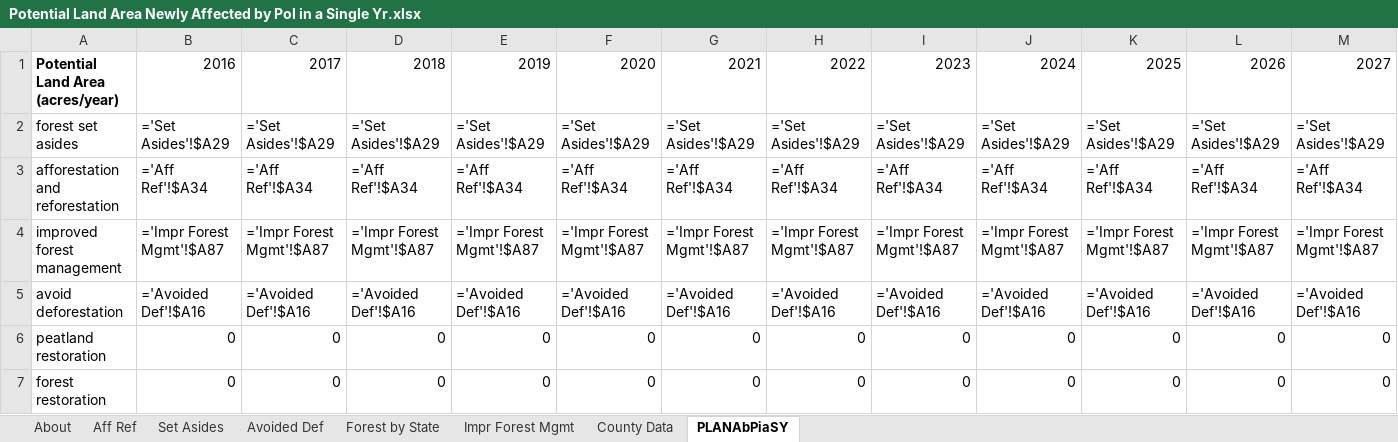
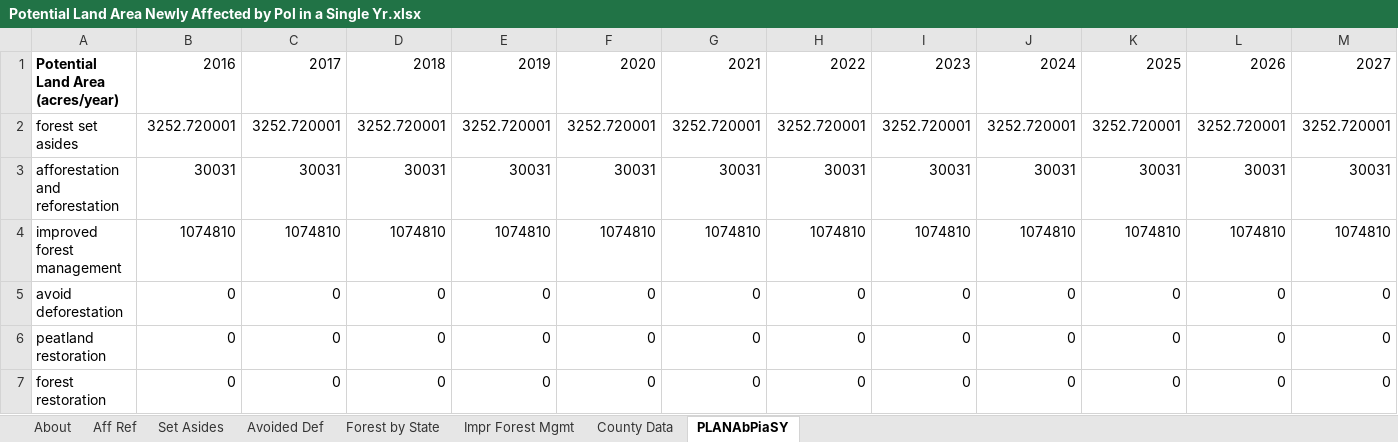
Before and after one commit to EnergyInnovation/eps-mississippi, an Excel workbook: InputData/land/PLANAbPiaSY/Potential Land Area Newly Affected by Pol in a Single Yr.xlsx, sheet PLANAbPiaSY, drawn as a sheet; only a part is shown; values as stored, in another font and other column widths than the file's, no borders; formulas without a stored value are shown as written; removed rows and columns are numbered as before the commit, all else as after; rows hold the shown columns only; the diff names each change by its address in the sheet, - before the commit and + after, or states it on an @@ line.

```diff
--- a/InputData/land/PLANAbPiaSY/Potential Land Area Newly Affected by Pol in a Single Yr.xlsx (sheet PLANAbPiaSY)
+++ b/InputData/land/PLANAbPiaSY/Potential Land Area Newly Affected by Pol in a Single Yr.xlsx (sheet PLANAbPiaSY)
-row 2: forest set asides | ='Set Asides'!$A29 | ='Set Asides'!$A29 | ='Set Asides'!$A29 | ='Set Asides'!$A29 | ='Set Asides'!$A29 | ='Set Asides'!$A29 | ='Set Asides'!$A29 | ='Set Asides'!$A29 | ='Set Asides'!$A29 | ='Set Asides'!$A29 | ='Set Asides'!$A29 | ='Set Asides'!$A29
-row 3: afforestation and reforestation | ='Aff Ref'!$A34 | ='Aff Ref'!$A34 | ='Aff Ref'!$A34 | ='Aff Ref'!$A34 | ='Aff Ref'!$A34 | ='Aff Ref'!$A34 | ='Aff Ref'!$A34 | ='Aff Ref'!$A34 | ='Aff Ref'!$A34 | ='Aff Ref'!$A34 | ='Aff Ref'!$A34 | ='Aff Ref'!$A34
-row 4: improved forest management | ='Impr Forest Mgmt'!$A87 | ='Impr Forest Mgmt'!$A87 | ='Impr Forest Mgmt'!$A87 | ='Impr Forest Mgmt'!$A87 | ='Impr Forest Mgmt'!$A87 | ='Impr Forest Mgmt'!$A87 | ='Impr Forest Mgmt'!$A87 | ='Impr Forest Mgmt'!$A87 | ='Impr Forest Mgmt'!$A87 | ='Impr Forest Mgmt'!$A87 | ='Impr Forest Mgmt'!$A87 | ='Impr Forest Mgmt'!$A87
-row 5: avoid deforestation | ='Avoided Def'!$A16 | ='Avoided Def'!$A16 | ='Avoided Def'!$A16 | ='Avoided Def'!$A16 | ='Avoided Def'!$A16 | ='Avoided Def'!$A16 | ='Avoided Def'!$A16 | ='Avoided Def'!$A16 | ='Avoided Def'!$A16 | ='Avoided Def'!$A16 | ='Avoided Def'!$A16 | ='Avoided Def'!$A16
+row 2: forest set asides | 3252.720001 | 3252.720001 | 3252.720001 | 3252.720001 | 3252.720001 | 3252.720001 | 3252.720001 | 3252.720001 | 3252.720001 | 3252.720001 | 3252.720001 | 3252.720001
+row 3: afforestation and reforestation | 30031 | 30031 | 30031 | 30031 | 30031 | 30031 | 30031 | 30031 | 30031 | 30031 | 30031 | 30031
+row 4: improved forest management | 1074810 | 1074810 | 1074810 | 1074810 | 1074810 | 1074810 | 1074810 | 1074810 | 1074810 | 1074810 | 1074810 | 1074810
+row 5: avoid deforestation | 0 | 0 | 0 | 0 | 0 | 0 | 0 | 0 | 0 | 0 | 0 | 0
```
Also changed, not shown: sheet County Data, sheet Forest by State, sheet Impr Forest Mgmt, sheet Set Asides, sheet Aff Ref, sheet About, InputData/elec/BRPSPTY/BAU RPS Percentage This Year.xlsx, InputData/fuels/BFPIaE/BAU Fuel Production Imports and Exports.xlsx, 13 other files.
